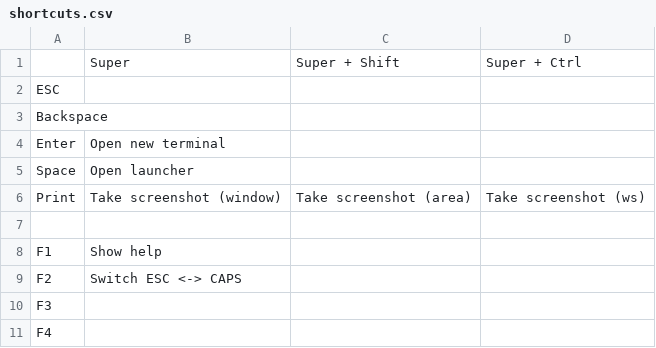
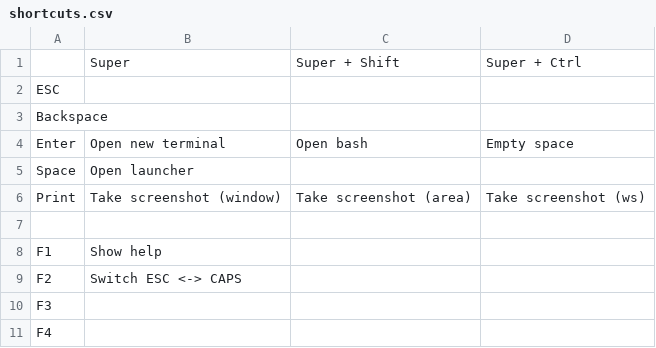
Before and after one commit to leun4m/dotfiles, a CSV file: .i3/shortcuts.csv, drawn as a sheet; only a part is shown.

Commit message:
Update shortcuts

```diff
--- a/.i3/shortcuts.csv
+++ b/.i3/shortcuts.csv
@@ -3,3 +3,3 @@ ESC,,,
 Backspace,,,
-Enter,Open new terminal,,
+Enter,Open new terminal,Open bash,Empty space
 Space,Open launcher,,
```
